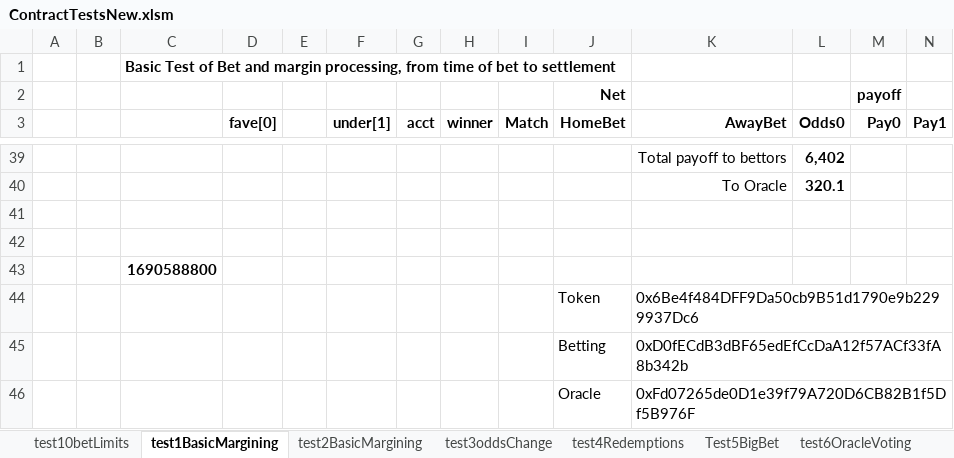
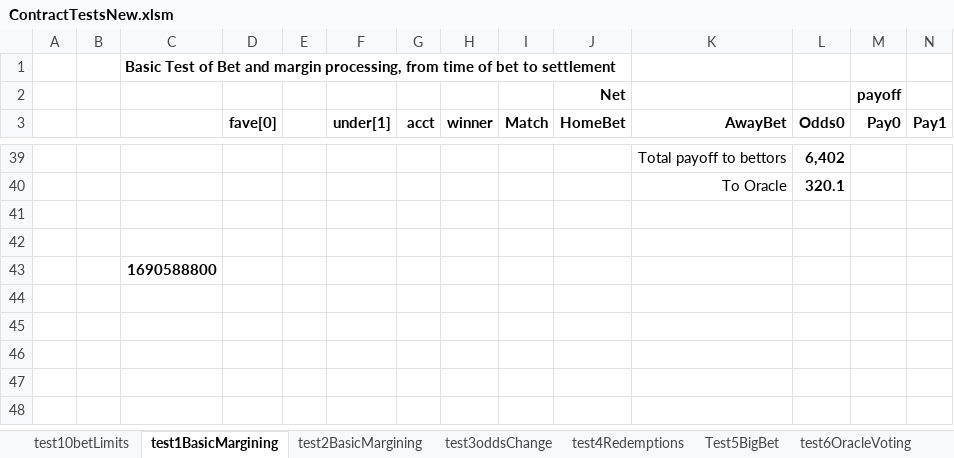
Before and after one commit to efalken/SportEth, an Excel workbook: docs/ContractTestsNew.xlsm, sheet test1BasicMargining, drawn as a sheet; only a part is shown, gaps mark what is left out; values as stored, in another font and other column widths than the file's, no borders; rows hold the shown columns only; the diff names each change by its address in the sheet, - before the commit and + after, or states it on an @@ line.

```diff
--- a/docs/ContractTestsNew.xlsm (sheet test1BasicMargining)
+++ b/docs/ContractTestsNew.xlsm (sheet test1BasicMargining)
-row 44:  |  |  |  |  |  |  |  |  | Token | 0x6Be4f484DFF9Da50cb9B51d1790e9b2299937Dc6
-row 45:  |  |  |  |  |  |  |  |  | Betting | 0xD0fECdB3dBF65edEfCcDaA12f57ACf33fA8b342b
-row 46:  |  |  |  |  |  |  |  |  | Oracle | 0xFd07265de0D1e39f79A720D6CB82B1f5Df5B976F
```
Also changed, not shown: other sheet tabs, docs/faqs.xlsx, 23 other files.
